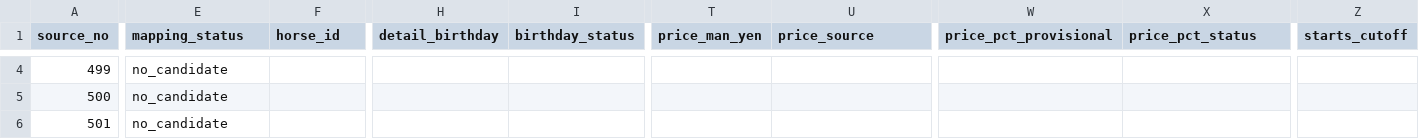
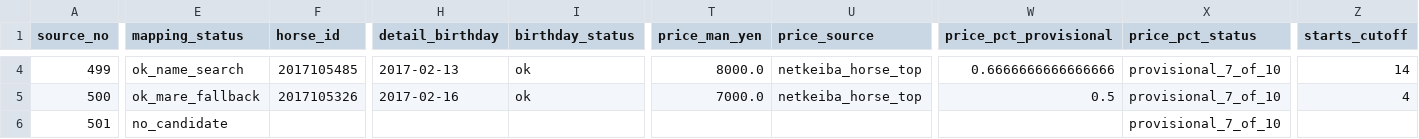
Before and after one commit to pxk12045/carrot-tour-2026, a CSV file: data_2017_netkeiba/2017_netkeiba_collected.csv, drawn as a sheet; only a part is shown, gaps mark what is left out; the diff covers the shown part only; the diff names each change by its address in the sheet, - before the commit and + after, or states it on an @@ line.

```diff
--- a/data_2017_netkeiba/2017_netkeiba_collected.csv
+++ b/data_2017_netkeiba/2017_netkeiba_collected.csv
-E4 (mapping_status): no_candidate
+E4 (mapping_status): ok_name_search
-F4 (horse_id): (empty)
+F4 (horse_id): 2017105485
-H4 (detail_birthday): (empty)
+H4 (detail_birthday): 2017-02-13
-I4:I5 (birthday_status): (empty)
+I4:I5 (birthday_status): ok
-T4 (price_man_yen): (empty)
+T4 (price_man_yen): 8000.0
-U4:U5 (price_source): (empty)
+U4:U5 (price_source): netkeiba_horse_top
-W4 (price_pct_provisional): (empty)
+W4 (price_pct_provisional): 0.6666666666666666
-X4:X6 (price_pct_status): (empty)
+X4:X6 (price_pct_status): provisional_7_of_10
-Z4 (starts_cutoff): (empty)
+Z4 (starts_cutoff): 14
-E5 (mapping_status): no_candidate
+E5 (mapping_status): ok_mare_fallback
-F5 (horse_id): (empty)
+F5 (horse_id): 2017105326
-H5 (detail_birthday): (empty)
+H5 (detail_birthday): 2017-02-16
-T5 (price_man_yen): (empty)
+T5 (price_man_yen): 7000.0
-W5 (price_pct_provisional): (empty)
+W5 (price_pct_provisional): 0.5
-Z5 (starts_cutoff): (empty)
+Z5 (starts_cutoff): 4
```
Also changed, not shown: 124 edited cells elsewhere in this file, data_2017_netkeiba/2017_netkeiba_qc.csv, 2 other files.
